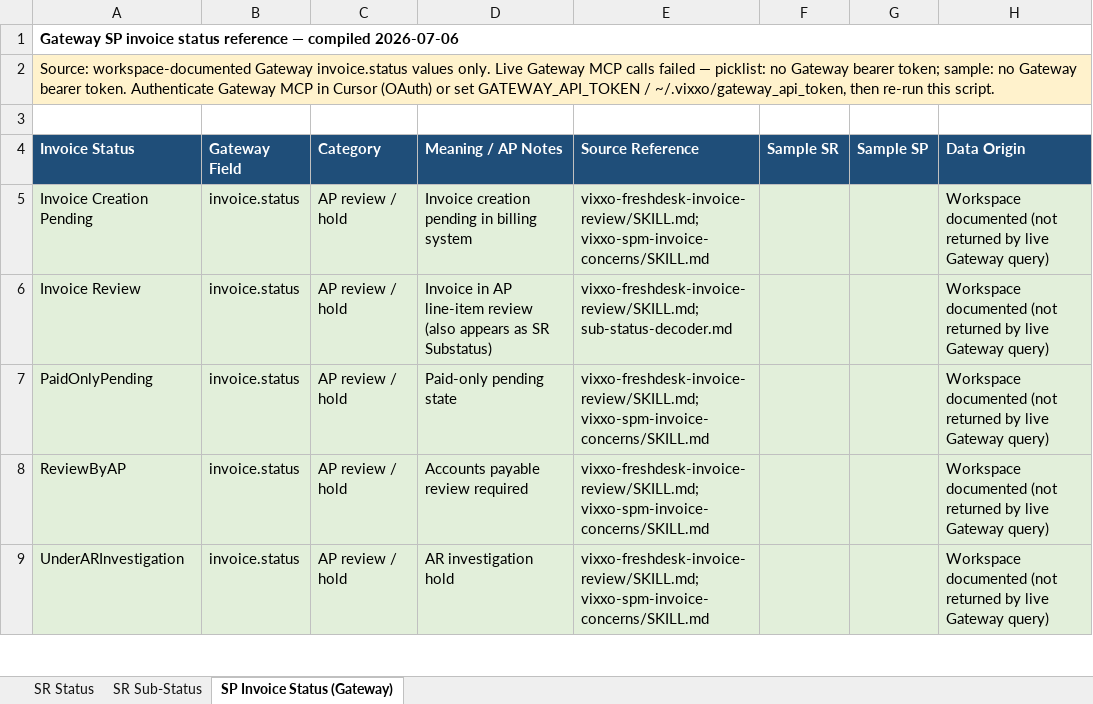
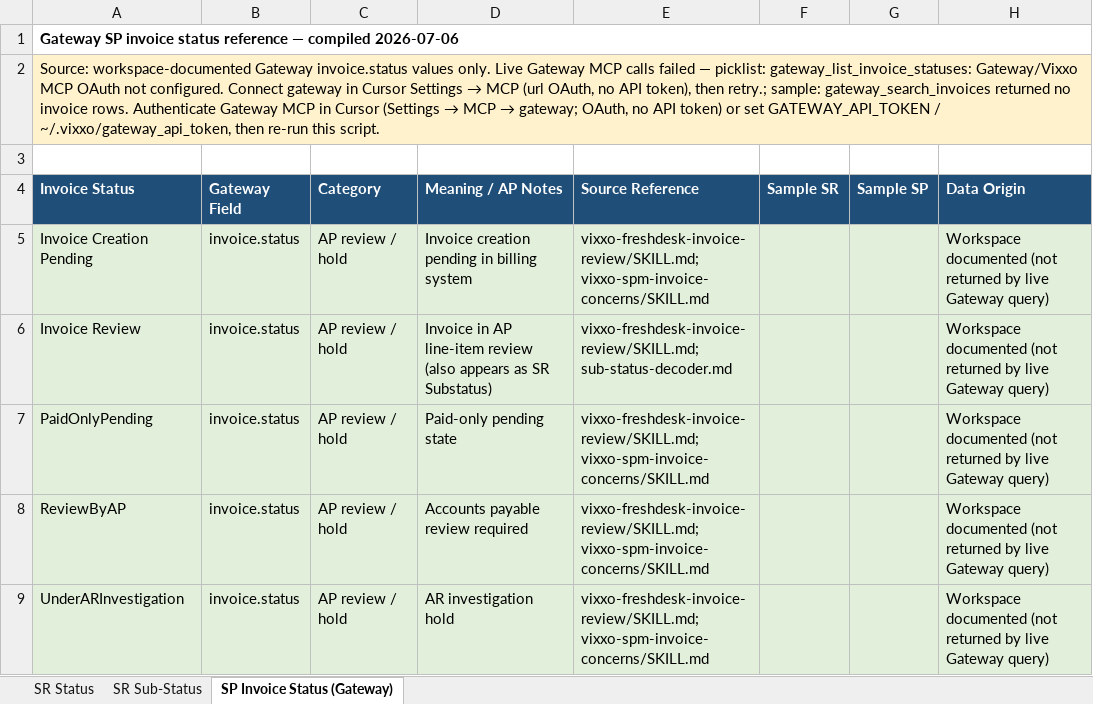
Before and after one commit to vixxo-copilot/Mothman, an Excel workbook: exports/vixxo-sr-status-reference.xlsx, sheet SP Invoice Status (Gateway), drawn as a sheet; only a part is shown; values as stored, in another font and other column widths than the file's, no borders; the diff names each change by its address in the sheet, - before the commit and + after, or states it on an @@ line.

```diff
--- a/exports/vixxo-sr-status-reference.xlsx (sheet SP Invoice Status (Gateway))
+++ b/exports/vixxo-sr-status-reference.xlsx (sheet SP Invoice Status (Gateway))
@@ A2 (Invoice Status): …— picklist: no Gateway bearer token; sample: no Gateway bearer token. Authenticate Gateway MCP in Cursor (OAuth) or set… → …— picklist: gateway_list_invoice_statuses: Gateway/Vixxo MCP OAuth not configured. Connect gateway in Cursor Settings → MCP (url OAuth, no API token), then retry.; sample: gateway_search_invoices returned no invoice rows. Authenticate Gateway MCP in Cursor (Settings → MCP → gateway; OAuth, no API token) or set… @@
```
Also changed, not shown: 7 other files.
